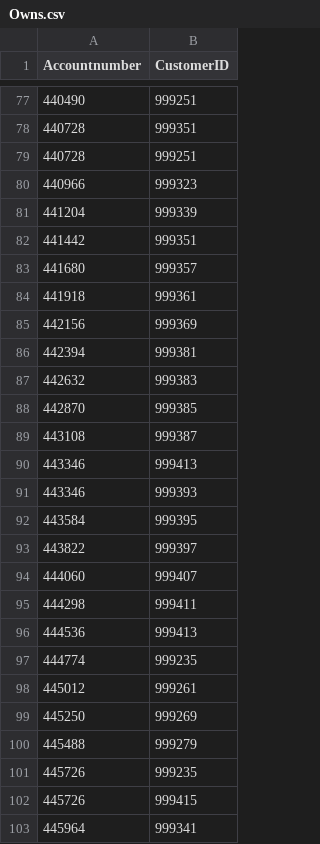
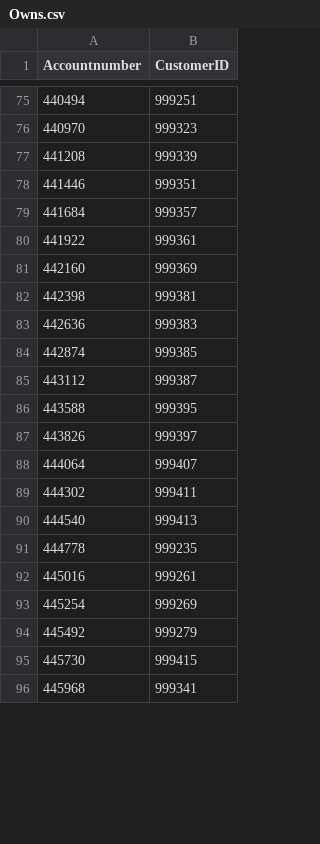
Before and after one commit to faubes/csi3130, a CSV file: data/Owns.csv, drawn as a sheet; only a part is shown, gaps mark what is left out; the diff covers the shown part only.

```diff
--- a/data/Owns.csv
+++ b/data/Owns.csv
@@ -77,27 +75,22 @@ Accountnumber,CustomerID
-440490,999251
-440728,999351
-440728,999251
-440966,999323
-441204,999339
-441442,999351
-441680,999357
-441918,999361
-442156,999369
-442394,999381
-442632,999383
-442870,999385
-443108,999387
-443346,999413
-443346,999393
-443584,999395
-443822,999397
-444060,999407
-444298,999411
-444536,999413
-444774,999235
-445012,999261
-445250,999269
-445488,999279
-445726,999235
-445726,999415
-445964,999341
+440494,999251
+440970,999323
+441208,999339
+441446,999351
+441684,999357
+441922,999361
+442160,999369
+442398,999381
+442636,999383
+442874,999385
+443112,999387
+443588,999395
+443826,999397
+444064,999407
+444302,999411
+444540,999413
+444778,999235
+445016,999261
+445254,999269
+445492,999279
+445730,999415
+445968,999341
```
Also changed, not shown: 1 added row, 3 removed rows and 28 edited cells elsewhere in this file, data/Account.csv, data/Branch.csv, 6 other files.
